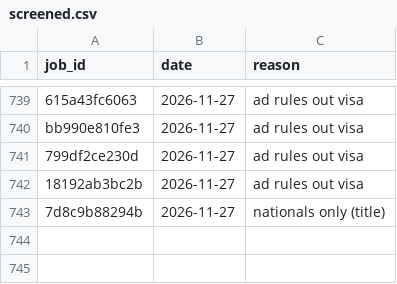
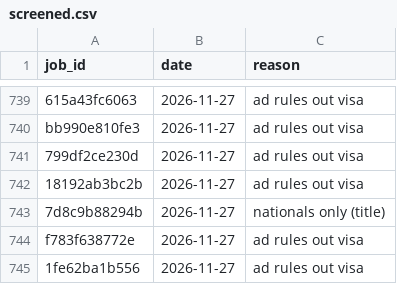
Before and after one commit to numanahmadhere/my-job-alerts, a CSV file: data/screened.csv, drawn as a sheet; only a part is shown, gaps mark what is left out; the diff names each change by its address in the sheet, - before the commit and + after, or states it on an @@ line.

```diff
--- a/data/screened.csv
+++ b/data/screened.csv
+row 744: f783f638772e | 2026-11-27 | ad rules out visa
+row 745: 1fe62ba1b556 | 2026-11-27 | ad rules out visa
```
Also changed, not shown: data/seen_links.csv, 3 other files.
